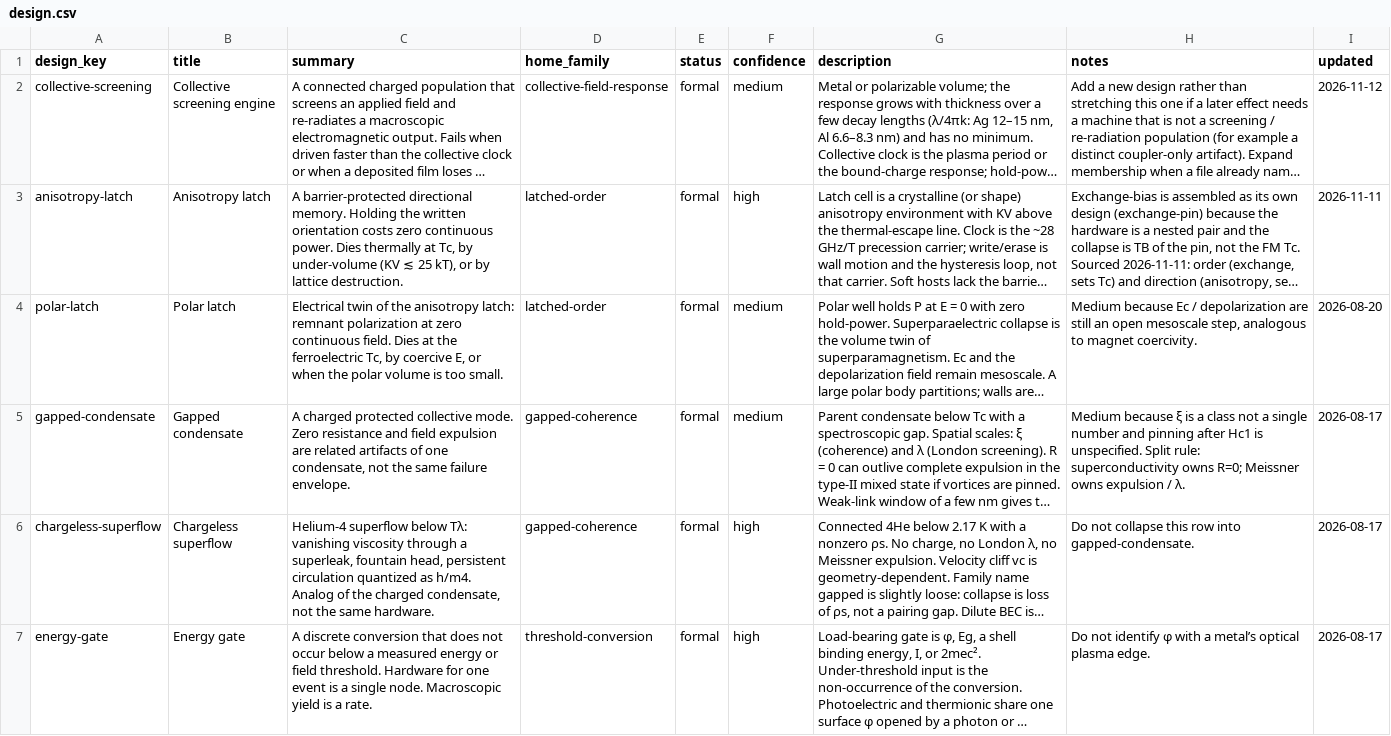
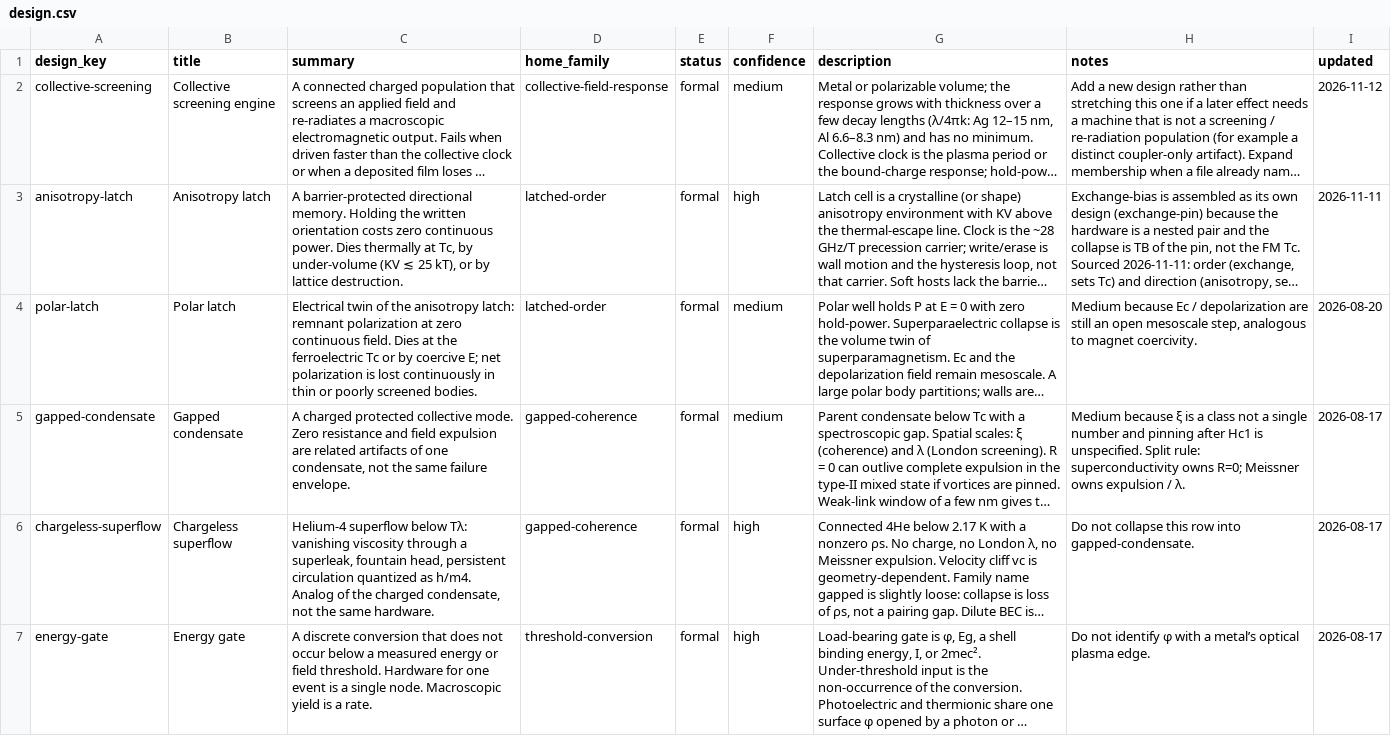
Before and after one commit to jonesde/home-scale, a CSV file: quantum-systems/analysis/design.csv, drawn as a sheet; only a part is shown; long unchanged cells end in …; the diff names each change by its address in the sheet, - before the commit and + after, or states it on an @@ line.

```diff
--- a/quantum-systems/analysis/design.csv
+++ b/quantum-systems/analysis/design.csv
-C4 (summary): …the ferroelectric Tc, by coercive E, or when the polar volume is too small.
+C4 (summary): …the ferroelectric Tc or by coercive E; net polarization is lost continuously in thin or poorly screened bodies.
```
Also changed, not shown: quantum-systems/analysis/design_requirement.csv, quantum-systems/analysis/implication.csv, 30 other files.
